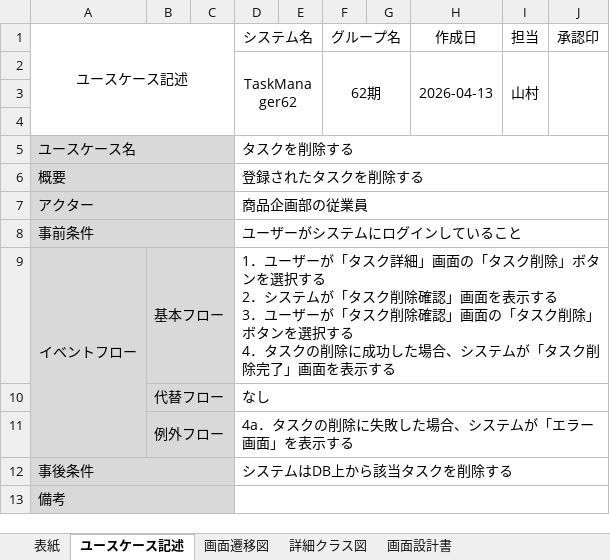
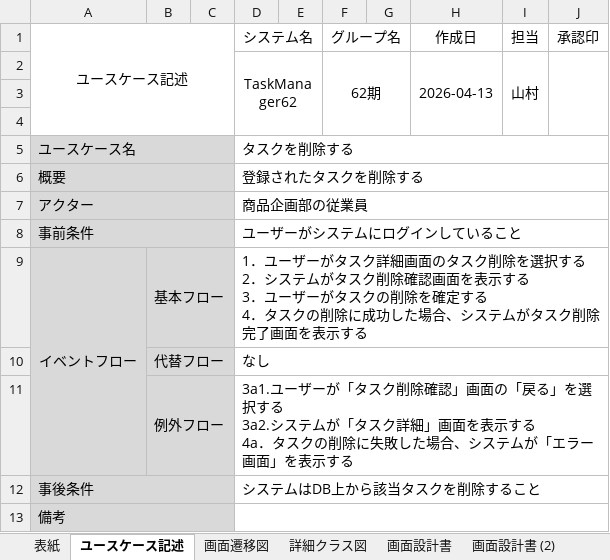
Before and after one commit to comsize-honiden/TaskManager62, an Excel workbook: document/成果物ドキュメント_タスク削除機能.xlsx, sheet ユースケース記述, drawn as a sheet; values as stored, in another font and other column widths than the file's, no borders; ↵ is a line break in a cell; the diff names each change by its address in the sheet, - before the commit and + after, or states it on an @@ line.

Commit message:
ユースケース記述清書済み

```diff
--- a/document/成果物ドキュメント_タスク削除機能.xlsx (sheet ユースケース記述)
+++ b/document/成果物ドキュメント_タスク削除機能.xlsx (sheet ユースケース記述)
+sheet tab: 画面設計書 (2)
-D9 (システム名): …ーザーが「タスク詳細」画面の「タスク削除」ボタンを選択する ↵ 2．システムが「タスク削除確認」画面を表示する ↵ 3．ユーザーが「タスク削除確認」画面の「タスク削除」ボタンを選択する ↵ 4．タスクの削除に成功した場合、システムが「タスク削除完了」画面を表…
+D9 (システム名): …ーザーがタスク詳細画面のタスク削除を選択する ↵ 2．システムがタスク削除確認画面を表示する ↵ 3．ユーザーがタスクの削除を確定する ↵ 4．タスクの削除に成功した場合、システムがタスク削除完了画面を表…
-D11 (システム名): 4a．タス…
+D11 (システム名): 3a1.ユーザーが「タスク削除確認」画面の「戻る」を選択する ↵ 3a2.システムが「タスク詳細」画面を表示する ↵ 4a．タス…
-D12 (システム名): システムはDB上から該当タスクを削除する
+D12 (システム名): システムはDB上から該当タスクを削除すること
```
Also changed, not shown: sheet 表紙, other sheet tabs, charts or pictures, document/成果物ドキュメント_タスク一覧表示機能.xlsx.
